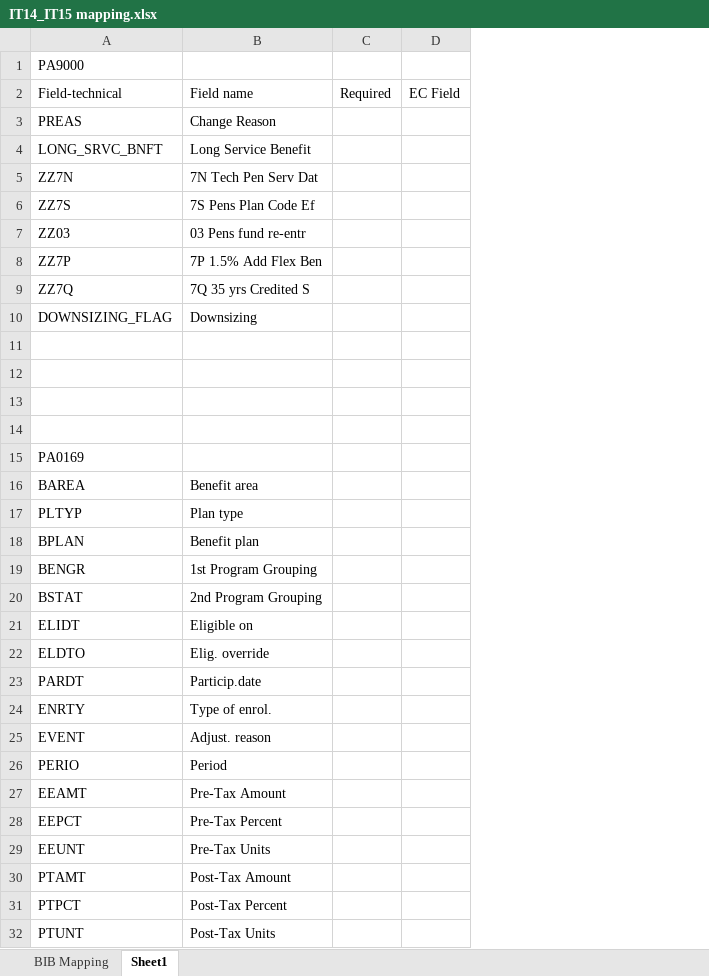
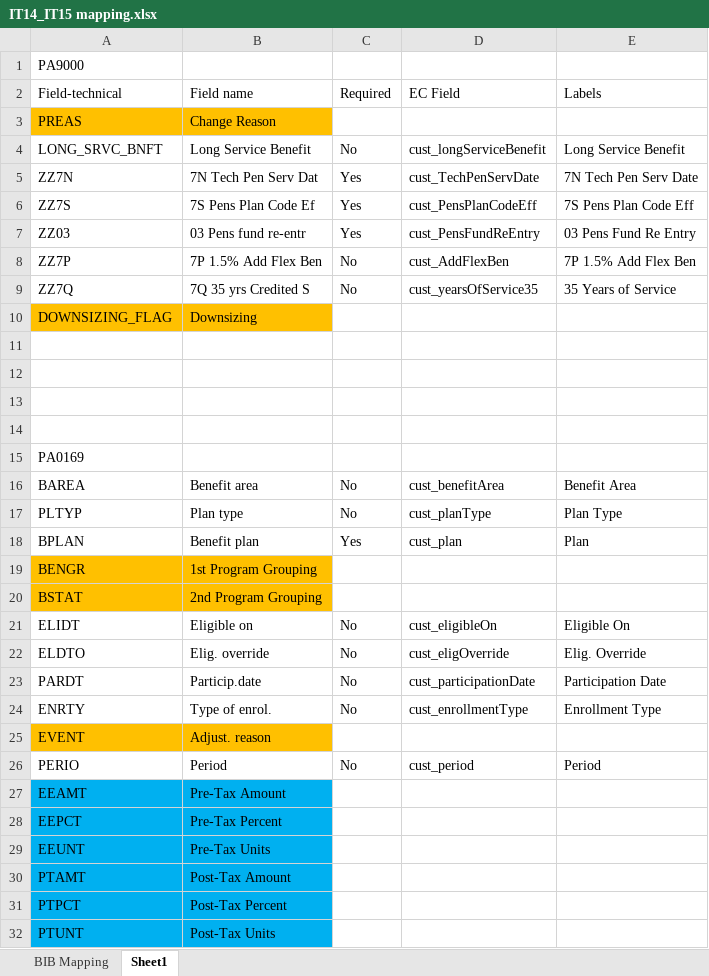
Before and after one commit to wudaoyou/boc, an Excel workbook: IT14_IT15 mapping.xlsx, sheet Sheet1, drawn as a sheet; values as stored, in another font and other column widths than the file's, no borders; removed rows and columns are numbered as before the commit, all else as after; the diff names each change by its address in the sheet, - before the commit and + after, or states it on an @@ line.

```diff
--- a/IT14_IT15 mapping.xlsx (sheet Sheet1)
+++ b/IT14_IT15 mapping.xlsx (sheet Sheet1)
-column C, row 2: Required
-column D, row 2: EC Field
+column C, rows 2-26: Required |  | No | Yes | Yes | Yes | No | No |  |  |  |  |  |  | No | No | Yes |  |  | No | No | No | No |  | No
+column D, rows 2-26: EC Field |  | cust_longServiceBenefit | cust_TechPenServDate | cust_PensPlanCodeEff | cust_PensFundReEntry | cust_AddFlexBen | cust_yearsOfService35 |  |  |  |  |  |  | cust_benefitArea | cust_planType | cust_plan |  |  | cust_eligibleOn | cust_eligOverride | cust_participationDate | cust_enrollmentType |  | cust_period
+column E, rows 2-26: Labels |  | Long Service Benefit | 7N Tech Pen Serv Date | 7S Pens Plan Code Eff | 03 Pens Fund Re Entry | 7P 1.5% Add Flex Ben | 35 Years of Service |  |  |  |  |  |  | Benefit Area | Plan Type | Plan |  |  | Eligible On | Elig. Override | Participation Date | Enrollment Type |  | Period
-A3:B3 fill: none
+A3:B3 fill: #FFC000
-A10:B10 fill: none
+A10:B10 fill: #FFC000
-A19:B20 fill: none
+A19:B20 fill: #FFC000
-A25:B25 fill: none
+A25:B25 fill: #FFC000
-A27:B32 fill: none
+A27:B32 fill: #00B0F0
```
Also changed, not shown: 3 other files.
